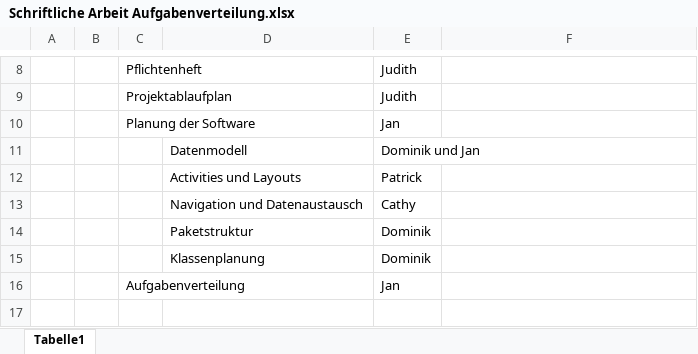
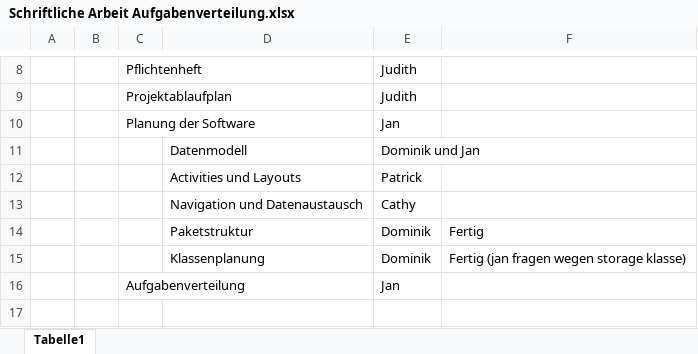
Before and after one commit to potzpf/fluffy-potato, an Excel workbook: docs/documentation/Schriftliche Arbeit Aufgabenverteilung.xlsx, sheet Tabelle1, drawn as a sheet; only a part is shown, gaps mark what is left out; values as stored, in another font and other column widths than the file's, no borders; the diff names each change by its address in the sheet, - before the commit and + after, or states it on an @@ line.

```diff
--- a/docs/documentation/Schriftliche Arbeit Aufgabenverteilung.xlsx (sheet Tabelle1)
+++ b/docs/documentation/Schriftliche Arbeit Aufgabenverteilung.xlsx (sheet Tabelle1)
-F14: (empty)
+F14: Fertig
-F15: (empty)
+F15: Fertig (jan fragen wegen storage klasse)
```
Also changed, not shown: 2 other files.
